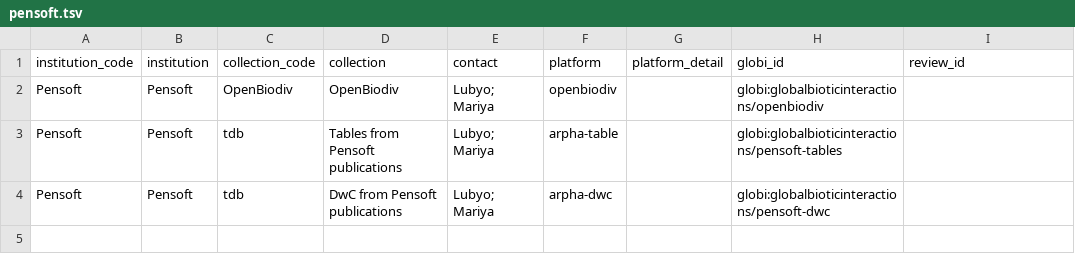
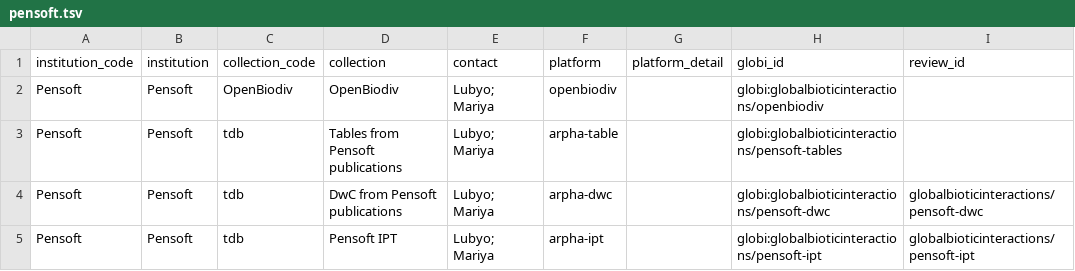
Before and after one commit to globalbioticinteractions/globalbioticinteractions.github.io, a TSV file: _data/pensoft.tsv, drawn as a sheet.

Commit message:
add dwc/ipt endpoints for pensoft

```diff
--- a/_data/pensoft.tsv
+++ b/_data/pensoft.tsv
@@ -3,2 +3,3 @@ Pensoft	Pensoft	OpenBiodiv	OpenBiodiv	Lubyo; Mariya	openbiodiv		globi:globalbiot
 Pensoft	Pensoft	tdb	Tables from Pensoft publications	Lubyo; Mariya	arpha-table		globi:globalbioticinteractions/pensoft-tables	
-Pensoft	Pensoft	tdb	DwC from Pensoft publications	Lubyo; Mariya	arpha-dwc		globi:globalbioticinteractions/pensoft-dwc	
+Pensoft	Pensoft	tdb	DwC from Pensoft publications	Lubyo; Mariya	arpha-dwc		globi:globalbioticinteractions/pensoft-dwc	globalbioticinteractions/pensoft-dwc
+Pensoft	Pensoft	tdb	Pensoft IPT	Lubyo; Mariya	arpha-ipt		globi:globalbioticinteractions/pensoft-ipt	globalbioticinteractions/pensoft-ipt
```
